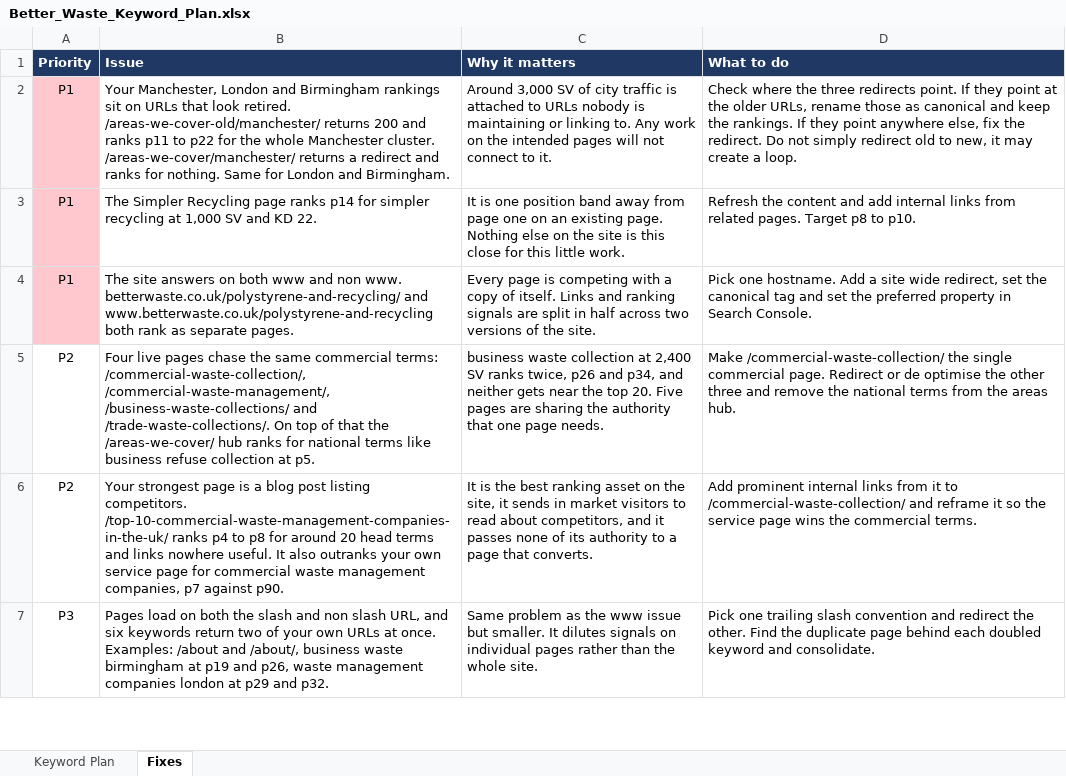
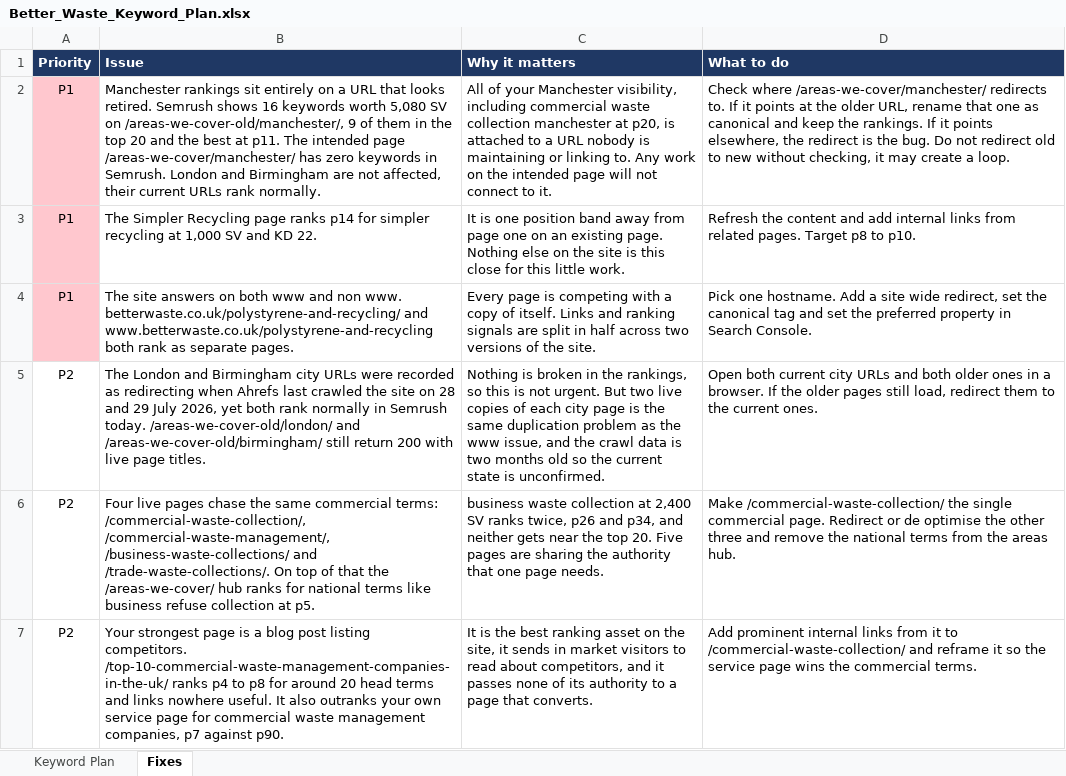
Before and after one commit to fahadahmad-ship-it/test, an Excel workbook: betterwaste-kw-audit/Better_Waste_Keyword_Plan.xlsx, sheet Fixes, drawn as a sheet; only a part is shown; the shorter side is filled out with more unchanged rows; values as stored, in another font and other column widths than the file's, no borders; the diff names each change by its address in the sheet, - before the commit and + after, or states it on an @@ line.

```diff
--- a/betterwaste-kw-audit/Better_Waste_Keyword_Plan.xlsx (sheet Fixes)
+++ b/betterwaste-kw-audit/Better_Waste_Keyword_Plan.xlsx (sheet Fixes)
-B2 (Issue): Your Manchester, London and Birmingham rankings sit on URLs that look retired. /areas-we-cover-old/manchester/ returns 200 and ranks p11 to p22 for the whole Manchester cluster. /areas-we-cover/manchester/ returns a redirect and ranks for nothing. Same for London and Birmingham.
+B2 (Issue): Manchester rankings sit entirely on a URL that looks retired. Semrush shows 16 keywords worth 5,080 SV on /areas-we-cover-old/manchester/, 9 of them in the top 20 and the best at p11. The intended page /areas-we-cover/manchester/ has zero keywords in Semrush. London and Birmingham are not affected, their current URLs rank normally.
-C2 (Why it matters): Around 3,000 SV of city traffic is attached to URLs nobody is maintaining or linking to. Any work on the intended pages will not…
+C2 (Why it matters): All of your Manchester visibility, including commercial waste collection manchester at p20, is attached to a URL nobody is maintaining or linking to. Any work on the intended page will not…
-D2 (What to do): Check where the three redirects point. If they point at the older URLs, rename those as canonical and keep the rankings. If they point anywhere else, fix the redirect. Do not simply redirect old to new, it may…
+D2 (What to do): Check where /areas-we-cover/manchester/ redirects to. If it points at the older URL, rename that one as canonical and keep the rankings. If it points elsewhere, the redirect is the bug. Do not redirect old to new without checking, it may…
+row 5: P2 | The London and Birmingham city URLs were recorded as redirecting when Ahrefs last crawled the site on 28 and 29 July 2026, yet both rank normally in Semrush today. /areas-we-cover-old/london/ and /areas-we-cover-old/birmingham/ still return 200 with live page titles. | Nothing is broken in the rankings, so this is not urgent. But two live copies of each city page is the same duplication problem as the www issue, and the crawl data is two months old so the current state is unconfirmed. | Open both current city URLs and both older ones in a browser. If the older pages still load, redirect them to the current ones.
```
Also changed, not shown: 1 other file.
